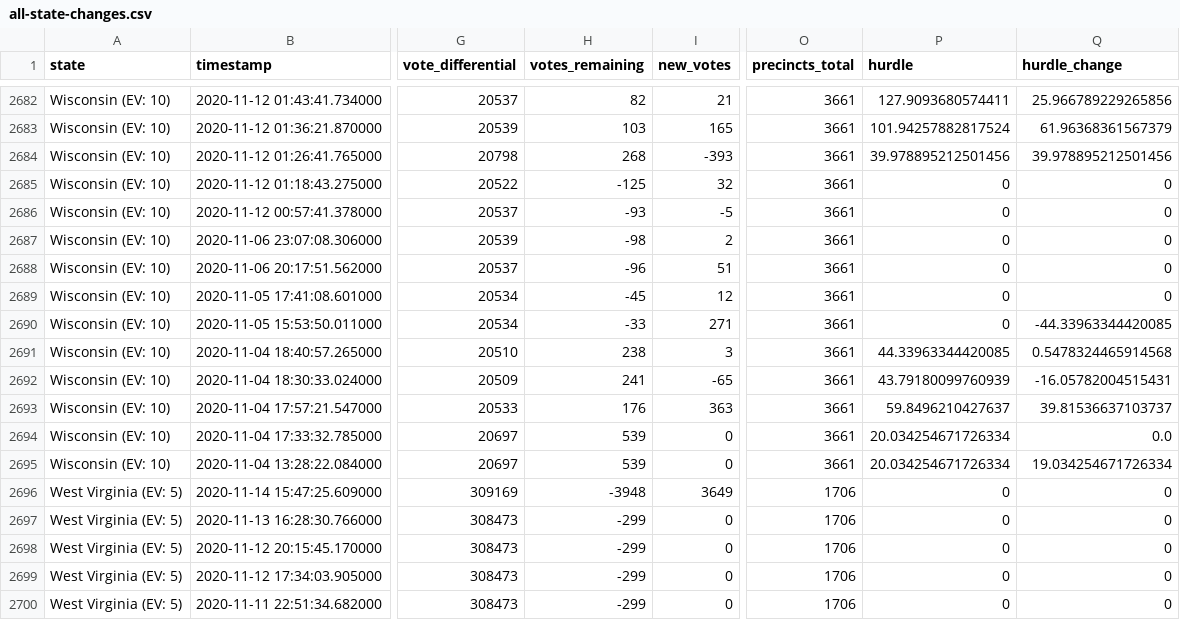
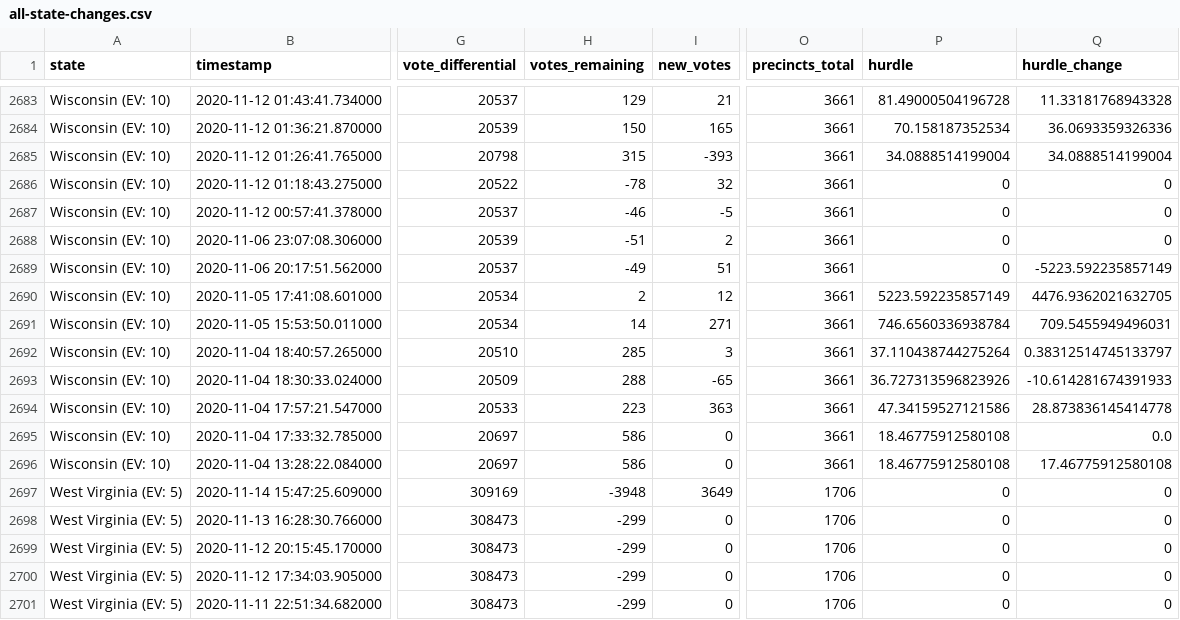
Before and after one commit to Ne02012/NYT-2020-Vote-Count_Tracker, a CSV file: all-state-changes.csv, drawn as a sheet; only a part is shown, gaps mark what is left out; addresses are those after the commit; the diff covers the shown part only; the diff names each change by its address in the sheet, - before the commit and + after, or states it on an @@ line.

```diff
--- a/all-state-changes.csv
+++ b/all-state-changes.csv
-H2683 (votes_remaining): 82
+H2683 (votes_remaining): 129
-P2683 (hurdle): 127.9093680574411
+P2683 (hurdle): 81.49000504196728
-Q2683 (hurdle_change): 25.966789229265856
+Q2683 (hurdle_change): 11.33181768943328
-H2684 (votes_remaining): 103
+H2684 (votes_remaining): 150
-P2684 (hurdle): 101.94257882817524
+P2684 (hurdle): 70.158187352534
-Q2684 (hurdle_change): 61.96368361567379
+Q2684 (hurdle_change): 36.0693359326336
-H2685 (votes_remaining): 268
+H2685 (votes_remaining): 315
-P2685 (hurdle): 39.978895212501456
+P2685 (hurdle): 34.0888514199004
-Q2685 (hurdle_change): 39.978895212501456
+Q2685 (hurdle_change): 34.0888514199004
-H2686 (votes_remaining): -125
+H2686 (votes_remaining): -78
-H2687 (votes_remaining): -93
+H2687 (votes_remaining): -46
-H2688 (votes_remaining): -98
+H2688 (votes_remaining): -51
-H2689 (votes_remaining): -96
+H2689 (votes_remaining): -49
-Q2689 (hurdle_change): 0
+Q2689 (hurdle_change): -5223.592235857149
-H2690 (votes_remaining): -45
+H2690 (votes_remaining): 2
-P2690 (hurdle): 0
+P2690 (hurdle): 5223.592235857149
-Q2690 (hurdle_change): 0
+Q2690 (hurdle_change): 4476.9362021632705
-H2691 (votes_remaining): -33
+H2691 (votes_remaining): 14
-P2691 (hurdle): 0
+P2691 (hurdle): 746.6560336938784
-Q2691 (hurdle_change): -44.33963344420085
+Q2691 (hurdle_change): 709.5455949496031
-H2692 (votes_remaining): 238
+H2692 (votes_remaining): 285
-P2692 (hurdle): 44.33963344420085
+P2692 (hurdle): 37.110438744275264
-Q2692 (hurdle_change): 0.5478324465914568
+Q2692 (hurdle_change): 0.38312514745133797
-H2693 (votes_remaining): 241
+H2693 (votes_remaining): 288
-P2693 (hurdle): 43.79180099760939
+P2693 (hurdle): 36.727313596823926
-Q2693 (hurdle_change): -16.05782004515431
+Q2693 (hurdle_change): -10.614281674391933
-H2694 (votes_remaining): 176
+H2694 (votes_remaining): 223
-P2694 (hurdle): 59.8496210427637
+P2694 (hurdle): 47.34159527121586
-Q2694 (hurdle_change): 39.81536637103737
+Q2694 (hurdle_change): 28.873836145414778
-H2695:H2696 (votes_remaining): 539
+H2695:H2696 (votes_remaining): 586
-P2695:P2696 (hurdle): 20.034254671726334
+P2695:P2696 (hurdle): 18.46775912580108
-Q2696 (hurdle_change): 19.034254671726334
+Q2696 (hurdle_change): 17.46775912580108
```
Also changed, not shown: 1 added row and 30 edited cells elsewhere in this file, 6 other files.
